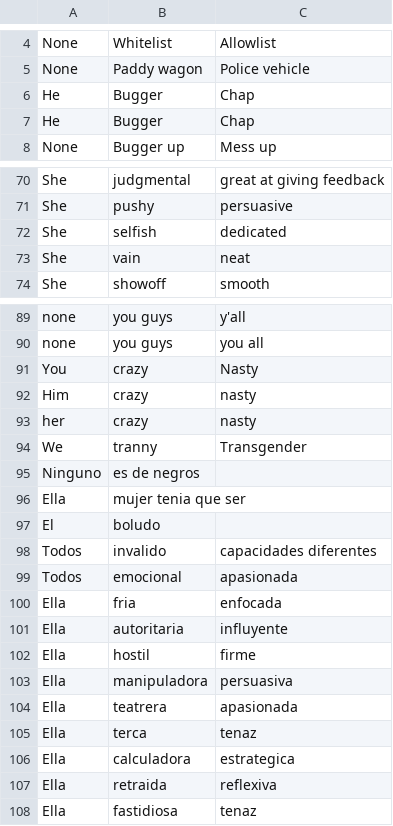
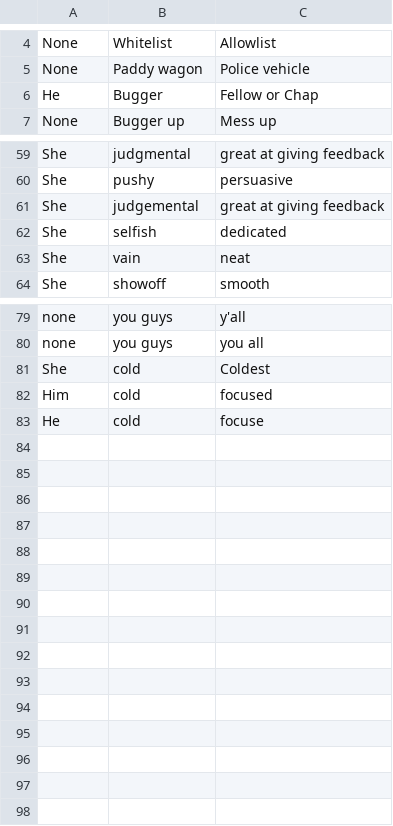
Before and after one commit to The-Community/DiversityBot, a TSV file: assets/biacorrects.tsv, drawn as a sheet; only a part is shown, gaps mark what is left out; the diff covers the shown part only.

```diff
--- a/assets/biacorrects.tsv
+++ b/assets/biacorrects.tsv
@@ -5,4 +5,3 @@ None	Whitelist	Allowlist
 None	Paddy wagon	Police vehicle
-He	Bugger	Chap
-He	Bugger	Chap
+He	Bugger	Fellow or Chap
 None	Bugger up	Mess up
@@ -71,2 +60,3 @@ She	judgmental	great at giving feedback
 She	pushy	persuasive
+She	judgemental	great at giving feedback
 She	selfish	dedicated
@@ -90,19 +80,4 @@ none	you guys	y'all
 none	you guys	you all
-You	crazy	Nasty
-Him	crazy	nasty
-her	crazy	nasty
-We	tranny	Transgender
-Ninguno	es de negros	
-Ella	mujer tenia que ser 	
-El	boludo 	
-Todos	invalido 	capacidades diferentes
-Todos	emocional	apasionada
-Ella	fria	enfocada
-Ella	autoritaria	influyente
-Ella	hostil	firme
-Ella	manipuladora	persuasiva
-Ella	teatrera	apasionada
-Ella	terca	tenaz
-Ella	calculadora	estrategica
-Ella	retraida	reflexiva
-Ella	fastidiosa	tenaz
+She	cold	Coldest
+Him	cold	focused
+He	cold	focuse
```
Also changed, not shown: 10 removed rows and 10 edited cells elsewhere in this file, 9 other files.
